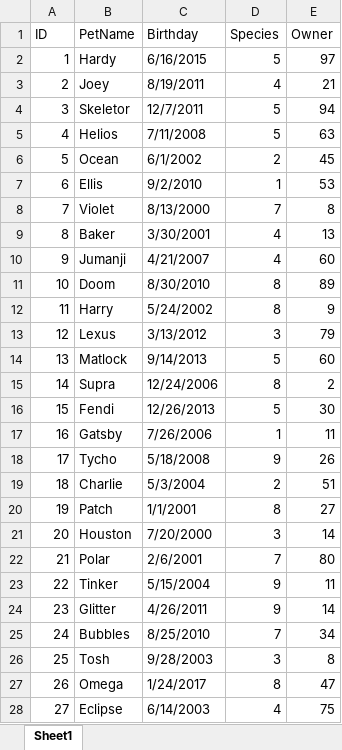
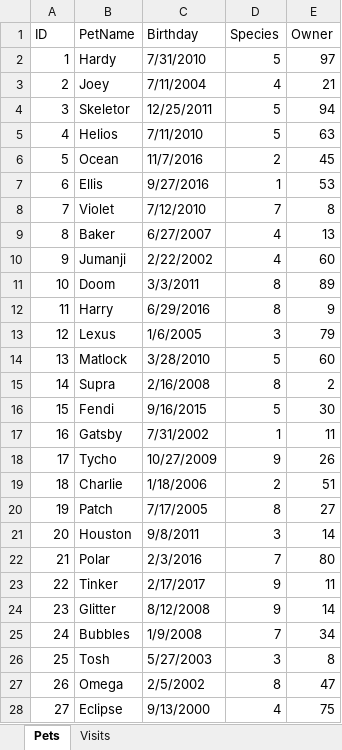
Before and after one commit to SirYancy/computer-apps-primer, an Excel workbook: ch5-databases/res/pets.xlsx, sheet Pets, drawn as a sheet; only a part is shown; values as stored, in another font and other column widths than the file's, no borders; the diff covers the shown part only; the diff names each change by its address in the sheet, - before the commit and + after, or states it on an @@ line.

```diff
--- a/ch5-databases/res/pets.xlsx (sheet Pets)
+++ b/ch5-databases/res/pets.xlsx (sheet Pets)
-sheet tab: Sheet1
+sheet tab: Pets
+sheet tab: Visits
-C2 (Birthday): 6/16/2015
+C2 (Birthday): 7/31/2010
-C3 (Birthday): 8/19/2011
+C3 (Birthday): 7/11/2004
-C4 (Birthday): 12/7/2011
+C4 (Birthday): 12/25/2011
-C5 (Birthday): 7/11/2008
+C5 (Birthday): 7/11/2010
-C6 (Birthday): 6/1/2002
+C6 (Birthday): 11/7/2016
-C7 (Birthday): 9/2/2010
+C7 (Birthday): 9/27/2016
-C8 (Birthday): 8/13/2000
+C8 (Birthday): 7/12/2010
-C9 (Birthday): 3/30/2001
+C9 (Birthday): 6/27/2007
-C10 (Birthday): 4/21/2007
+C10 (Birthday): 2/22/2002
-C11 (Birthday): 8/30/2010
+C11 (Birthday): 3/3/2011
-C12 (Birthday): 5/24/2002
+C12 (Birthday): 6/29/2016
-C13 (Birthday): 3/13/2012
+C13 (Birthday): 1/6/2005
-C14 (Birthday): 9/14/2013
+C14 (Birthday): 3/28/2010
-C15 (Birthday): 12/24/2006
+C15 (Birthday): 2/16/2008
-C16 (Birthday): 12/26/2013
+C16 (Birthday): 9/16/2015
-C17 (Birthday): 7/26/2006
+C17 (Birthday): 7/31/2002
-C18 (Birthday): 5/18/2008
+C18 (Birthday): 10/27/2009
-C19 (Birthday): 5/3/2004
+C19 (Birthday): 1/18/2006
-C20 (Birthday): 1/1/2001
+C20 (Birthday): 7/17/2005
-C21 (Birthday): 7/20/2000
+C21 (Birthday): 9/8/2011
-C22 (Birthday): 2/6/2001
+C22 (Birthday): 2/3/2016
-C23 (Birthday): 5/15/2004
+C23 (Birthday): 2/17/2017
-C24 (Birthday): 4/26/2011
+C24 (Birthday): 8/12/2008
-C25 (Birthday): 8/25/2010
+C25 (Birthday): 1/9/2008
-C26 (Birthday): 9/28/2003
+C26 (Birthday): 5/27/2003
-C27 (Birthday): 1/24/2017
+C27 (Birthday): 2/5/2002
-C28 (Birthday): 6/14/2003
+C28 (Birthday): 9/13/2000
```
Also changed, not shown: 123 edited cells elsewhere in this sheet, 5 other files.
